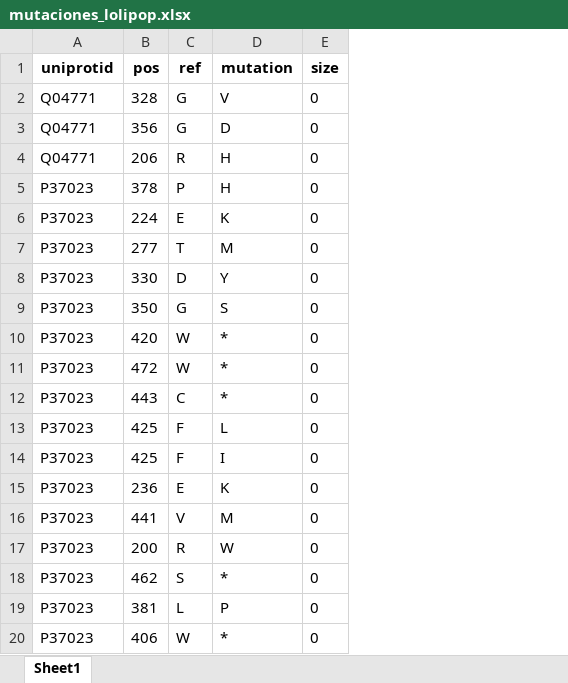
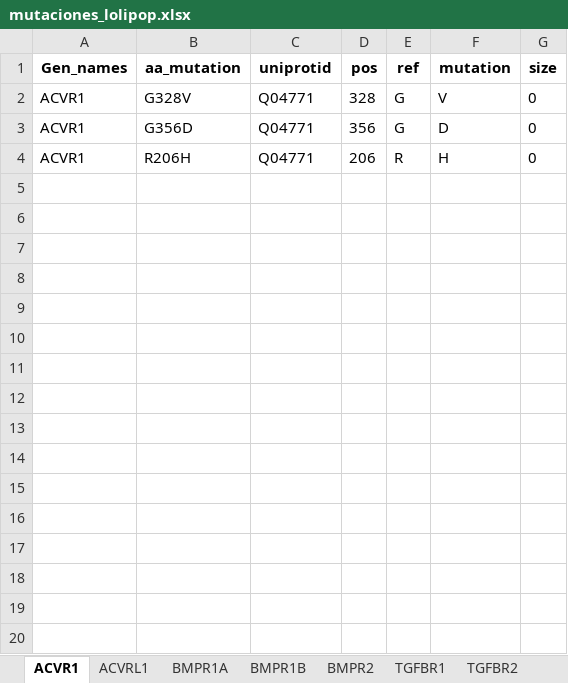
Before and after one commit to Nanocell-Lab/TCancer_RareDiseases, an Excel workbook: src/mutaciones_lolipop.xlsx, sheet ACVR1, drawn as a sheet; only a part is shown; values as stored, in another font and other column widths than the file's, no borders; removed rows and columns are numbered as before the commit, all else as after; the diff covers the shown part only; the diff names each change by its address in the sheet, - before the commit and + after, or states it on an @@ line.

```diff
--- a/src/mutaciones_lolipop.xlsx (sheet ACVR1)
+++ b/src/mutaciones_lolipop.xlsx (sheet ACVR1)
-sheet tab: Sheet1
+sheet tab: ACVR1
+sheet tab: ACVRL1
+sheet tab: BMPR1A
+sheet tab: BMPR1B
+sheet tab: BMPR2
+sheet tab: TGFBR1
+sheet tab: TGFBR2
+column A (Gen_names), rows 2-4: all ACVR1
+column B (aa_mutation), rows 2-4: G328V | G356D | R206H
-row 5: P37023 | 378 | P | H | 0
-row 6: P37023 | 224 | E | K | 0
-row 7: P37023 | 277 | T | M | 0
-row 8: P37023 | 330 | D | Y | 0
-row 9: P37023 | 350 | G | S | 0
-row 10: P37023 | 420 | W | * | 0
-row 11: P37023 | 472 | W | * | 0
-row 12: P37023 | 443 | C | * | 0
-row 13: P37023 | 425 | F | L | 0
-row 14: P37023 | 425 | F | I | 0
-row 15: P37023 | 236 | E | K | 0
-row 16: P37023 | 441 | V | M | 0
-row 17: P37023 | 200 | R | W | 0
-row 18: P37023 | 462 | S | * | 0
-row 19: P37023 | 381 | L | P | 0
-row 20: P37023 | 406 | W | * | 0
```
Also changed, not shown: 106 removed rows elsewhere in this sheet, data/resultado_crossroad_STKR/resultado_genes/resultado_cross_variations.xlsx, data/resultado_crossroad_STKR/resultado_genes/resultado_genes.xlsx, 4 other files.
